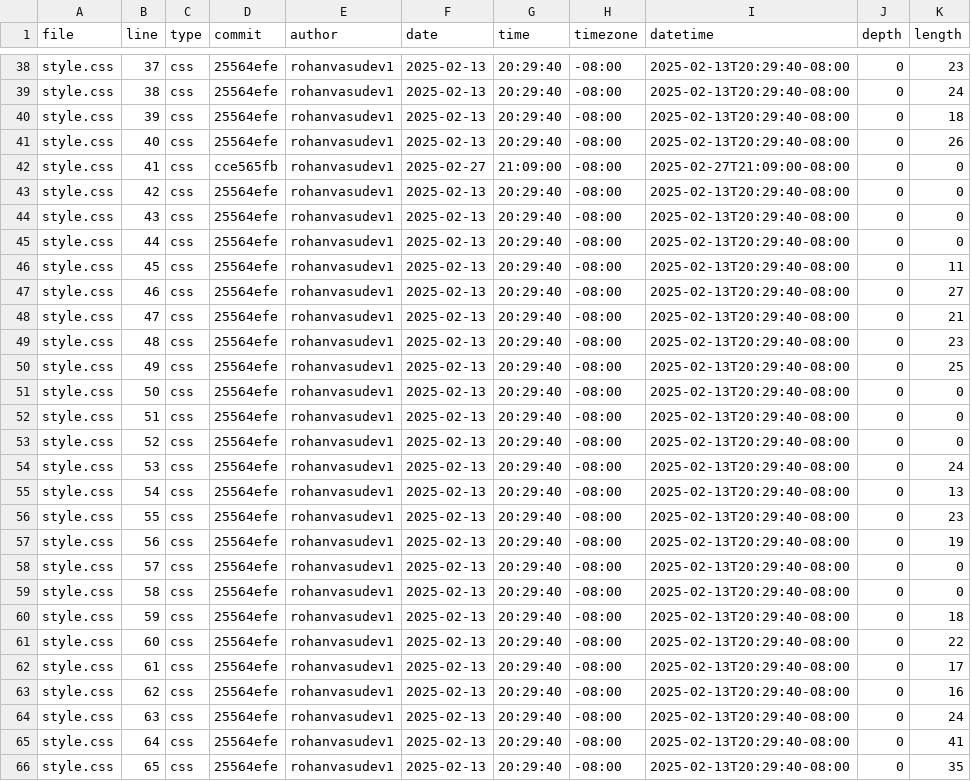
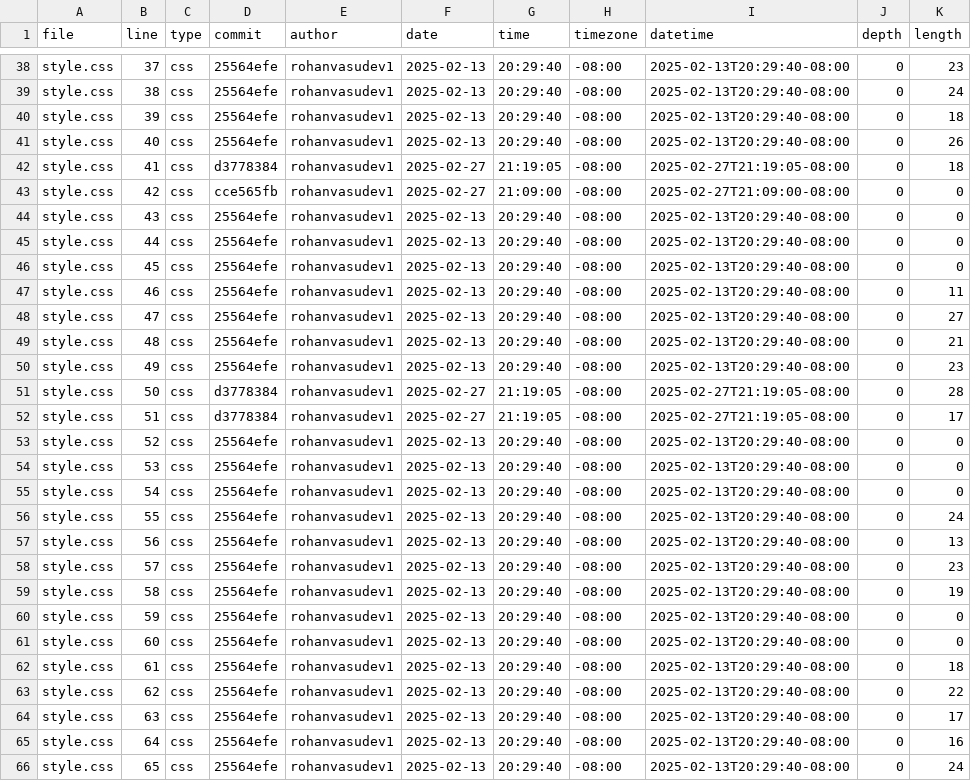
Before and after one commit to Rohanvasudev1/portfolio, a CSV file: meta/loc.csv, drawn as a sheet; only a part is shown, gaps mark what is left out; the diff covers the shown part only.

```diff
--- a/meta/loc.csv
+++ b/meta/loc.csv
@@ -41,26 +41,26 @@ style.css,39,css,25564efe,rohanvasudev1,2025-02-13,20:29:40,-08:00,2025-02-13T20
 style.css,40,css,25564efe,rohanvasudev1,2025-02-13,20:29:40,-08:00,2025-02-13T20:29:40-08:00,0,26
-style.css,41,css,cce565fb,rohanvasudev1,2025-02-27,21:09:00,-08:00,2025-02-27T21:09:00-08:00,0,0
-style.css,42,css,25564efe,rohanvasudev1,2025-02-13,20:29:40,-08:00,2025-02-13T20:29:40-08:00,0,0
+style.css,41,css,d3778384,rohanvasudev1,2025-02-27,21:19:05,-08:00,2025-02-27T21:19:05-08:00,0,18
+style.css,42,css,cce565fb,rohanvasudev1,2025-02-27,21:09:00,-08:00,2025-02-27T21:09:00-08:00,0,0
 style.css,43,css,25564efe,rohanvasudev1,2025-02-13,20:29:40,-08:00,2025-02-13T20:29:40-08:00,0,0
 style.css,44,css,25564efe,rohanvasudev1,2025-02-13,20:29:40,-08:00,2025-02-13T20:29:40-08:00,0,0
-style.css,45,css,25564efe,rohanvasudev1,2025-02-13,20:29:40,-08:00,2025-02-13T20:29:40-08:00,0,11
-style.css,46,css,25564efe,rohanvasudev1,2025-02-13,20:29:40,-08:00,2025-02-13T20:29:40-08:00,0,27
-style.css,47,css,25564efe,rohanvasudev1,2025-02-13,20:29:40,-08:00,2025-02-13T20:29:40-08:00,0,21
-style.css,48,css,25564efe,rohanvasudev1,2025-02-13,20:29:40,-08:00,2025-02-13T20:29:40-08:00,0,23
-style.css,49,css,25564efe,rohanvasudev1,2025-02-13,20:29:40,-08:00,2025-02-13T20:29:40-08:00,0,25
-style.css,50,css,25564efe,rohanvasudev1,2025-02-13,20:29:40,-08:00,2025-02-13T20:29:40-08:00,0,0
-style.css,51,css,25564efe,rohanvasudev1,2025-02-13,20:29:40,-08:00,2025-02-13T20:29:40-08:00,0,0
+style.css,45,css,25564efe,rohanvasudev1,2025-02-13,20:29:40,-08:00,2025-02-13T20:29:40-08:00,0,0
+style.css,46,css,25564efe,rohanvasudev1,2025-02-13,20:29:40,-08:00,2025-02-13T20:29:40-08:00,0,11
+style.css,47,css,25564efe,rohanvasudev1,2025-02-13,20:29:40,-08:00,2025-02-13T20:29:40-08:00,0,27
+style.css,48,css,25564efe,rohanvasudev1,2025-02-13,20:29:40,-08:00,2025-02-13T20:29:40-08:00,0,21
+style.css,49,css,25564efe,rohanvasudev1,2025-02-13,20:29:40,-08:00,2025-02-13T20:29:40-08:00,0,23
+style.css,50,css,d3778384,rohanvasudev1,2025-02-27,21:19:05,-08:00,2025-02-27T21:19:05-08:00,0,28
+style.css,51,css,d3778384,rohanvasudev1,2025-02-27,21:19:05,-08:00,2025-02-27T21:19:05-08:00,0,17
 style.css,52,css,25564efe,rohanvasudev1,2025-02-13,20:29:40,-08:00,2025-02-13T20:29:40-08:00,0,0
-style.css,53,css,25564efe,rohanvasudev1,2025-02-13,20:29:40,-08:00,2025-02-13T20:29:40-08:00,0,24
-style.css,54,css,25564efe,rohanvasudev1,2025-02-13,20:29:40,-08:00,2025-02-13T20:29:40-08:00,0,13
-style.css,55,css,25564efe,rohanvasudev1,2025-02-13,20:29:40,-08:00,2025-02-13T20:29:40-08:00,0,23
-style.css,56,css,25564efe,rohanvasudev1,2025-02-13,20:29:40,-08:00,2025-02-13T20:29:40-08:00,0,19
-style.css,57,css,25564efe,rohanvasudev1,2025-02-13,20:29:40,-08:00,2025-02-13T20:29:40-08:00,0,0
-style.css,58,css,25564efe,rohanvasudev1,2025-02-13,20:29:40,-08:00,2025-02-13T20:29:40-08:00,0,0
-style.css,59,css,25564efe,rohanvasudev1,2025-02-13,20:29:40,-08:00,2025-02-13T20:29:40-08:00,0,18
-style.css,60,css,25564efe,rohanvasudev1,2025-02-13,20:29:40,-08:00,2025-02-13T20:29:40-08:00,0,22
-style.css,61,css,25564efe,rohanvasudev1,2025-02-13,20:29:40,-08:00,2025-02-13T20:29:40-08:00,0,17
-style.css,62,css,25564efe,rohanvasudev1,2025-02-13,20:29:40,-08:00,2025-02-13T20:29:40-08:00,0,16
-style.css,63,css,25564efe,rohanvasudev1,2025-02-13,20:29:40,-08:00,2025-02-13T20:29:40-08:00,0,24
-style.css,64,css,25564efe,rohanvasudev1,2025-02-13,20:29:40,-08:00,2025-02-13T20:29:40-08:00,0,41
-style.css,65,css,25564efe,rohanvasudev1,2025-02-13,20:29:40,-08:00,2025-02-13T20:29:40-08:00,0,35
+style.css,53,css,25564efe,rohanvasudev1,2025-02-13,20:29:40,-08:00,2025-02-13T20:29:40-08:00,0,0
+style.css,54,css,25564efe,rohanvasudev1,2025-02-13,20:29:40,-08:00,2025-02-13T20:29:40-08:00,0,0
+style.css,55,css,25564efe,rohanvasudev1,2025-02-13,20:29:40,-08:00,2025-02-13T20:29:40-08:00,0,24
+style.css,56,css,25564efe,rohanvasudev1,2025-02-13,20:29:40,-08:00,2025-02-13T20:29:40-08:00,0,13
+style.css,57,css,25564efe,rohanvasudev1,2025-02-13,20:29:40,-08:00,2025-02-13T20:29:40-08:00,0,23
+style.css,58,css,25564efe,rohanvasudev1,2025-02-13,20:29:40,-08:00,2025-02-13T20:29:40-08:00,0,19
+style.css,59,css,25564efe,rohanvasudev1,2025-02-13,20:29:40,-08:00,2025-02-13T20:29:40-08:00,0,0
+style.css,60,css,25564efe,rohanvasudev1,2025-02-13,20:29:40,-08:00,2025-02-13T20:29:40-08:00,0,0
+style.css,61,css,25564efe,rohanvasudev1,2025-02-13,20:29:40,-08:00,2025-02-13T20:29:40-08:00,0,18
+style.css,62,css,25564efe,rohanvasudev1,2025-02-13,20:29:40,-08:00,2025-02-13T20:29:40-08:00,0,22
+style.css,63,css,25564efe,rohanvasudev1,2025-02-13,20:29:40,-08:00,2025-02-13T20:29:40-08:00,0,17
+style.css,64,css,25564efe,rohanvasudev1,2025-02-13,20:29:40,-08:00,2025-02-13T20:29:40-08:00,0,16
+style.css,65,css,25564efe,rohanvasudev1,2025-02-13,20:29:40,-08:00,2025-02-13T20:29:40-08:00,0,24
```
Also changed, not shown: 4 added rows, 2 removed rows and 59 edited cells elsewhere in this file.
